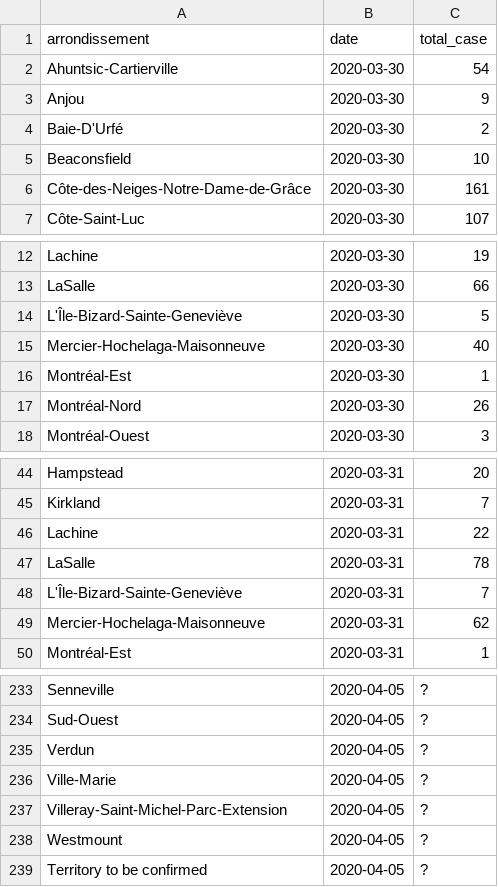
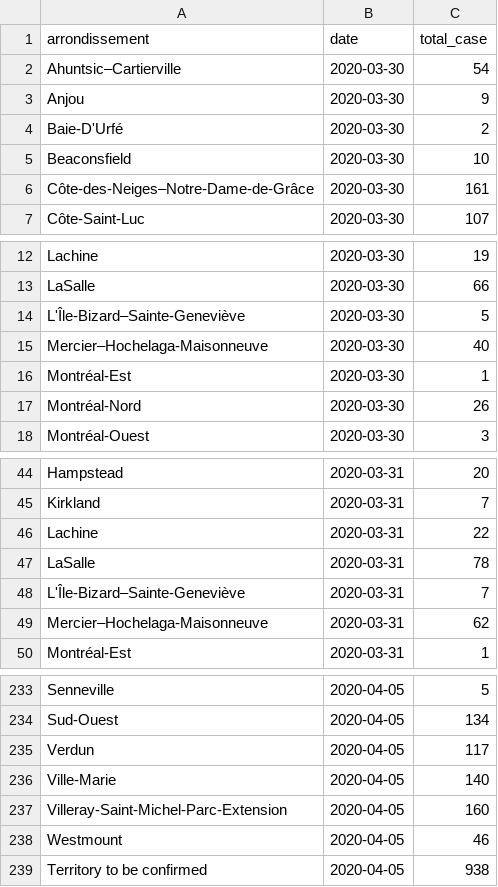
Before and after one commit to pboardman/covid19-data-quebec, a CSV file: csv/montreal.csv, drawn as a sheet; only a part is shown, gaps mark what is left out; the diff covers the shown part only; the diff names each change by its address in the sheet, - before the commit and + after, or states it on an @@ line.

Commit message:
Data for 2020-04-05 for montreal and total

```diff
--- a/csv/montreal.csv
+++ b/csv/montreal.csv
-A2 (arrondissement): Ahuntsic-Cartierville
+A2 (arrondissement): Ahuntsic–Cartierville
-A6 (arrondissement): Côte-des-Neiges-Notre-Dame-de-Grâce
+A6 (arrondissement): Côte-des-Neiges–Notre-Dame-de-Grâce
-A14 (arrondissement): L'Île-Bizard-Sainte-Geneviève
+A14 (arrondissement): L'Île-Bizard–Sainte-Geneviève
-A15 (arrondissement): Mercier-Hochelaga-Maisonneuve
+A15 (arrondissement): Mercier–Hochelaga-Maisonneuve
-A48 (arrondissement): L'Île-Bizard-Sainte-Geneviève
+A48 (arrondissement): L'Île-Bizard–Sainte-Geneviève
-A49 (arrondissement): Mercier-Hochelaga-Maisonneuve
+A49 (arrondissement): Mercier–Hochelaga-Maisonneuve
-C233 (total_case): ?
+C233 (total_case): 5
-C234 (total_case): ?
+C234 (total_case): 134
-C235 (total_case): ?
+C235 (total_case): 117
-C236 (total_case): ?
+C236 (total_case): 140
-C237 (total_case): ?
+C237 (total_case): 160
-C238 (total_case): ?
+C238 (total_case): 46
-C239 (total_case): ?
+C239 (total_case): 938
```
Also changed, not shown: 56 edited cells elsewhere in this file, csv/total.csv, 3 other files.
